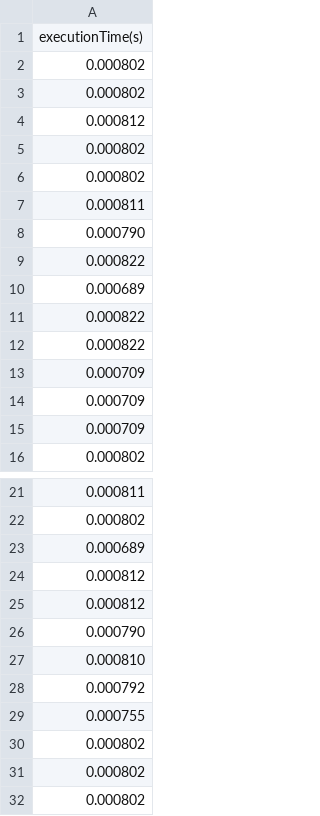
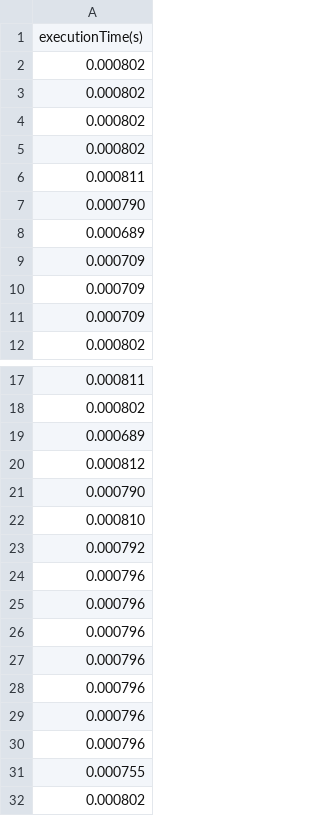
Before and after one commit to ferhaterata/msp430, a CSV file: 001.csv, drawn as a sheet; only a part is shown, gaps mark what is left out; the shorter side is filled out with more unchanged rows; the diff covers the shown part only.

```diff
--- a/001.csv
+++ b/001.csv
@@ -3,3 +3,2 @@ executionTime(s)
 0.000802
-0.000812
 0.000802
@@ -8,6 +7,3 @@ executionTime(s)
 0.000790
-0.000822
 0.000689
-0.000822
-0.000822
 0.000709
@@ -24,3 +20,2 @@ executionTime(s)
 0.000812
-0.000812
 0.000790
@@ -28,2 +23,9 @@ executionTime(s)
 0.000792
+0.000796
+0.000796
+0.000796
+0.000796
+0.000796
+0.000796
+0.000796
 0.000755
```
Also changed, not shown: 27 added rows and 11 removed rows elsewhere in this file.
